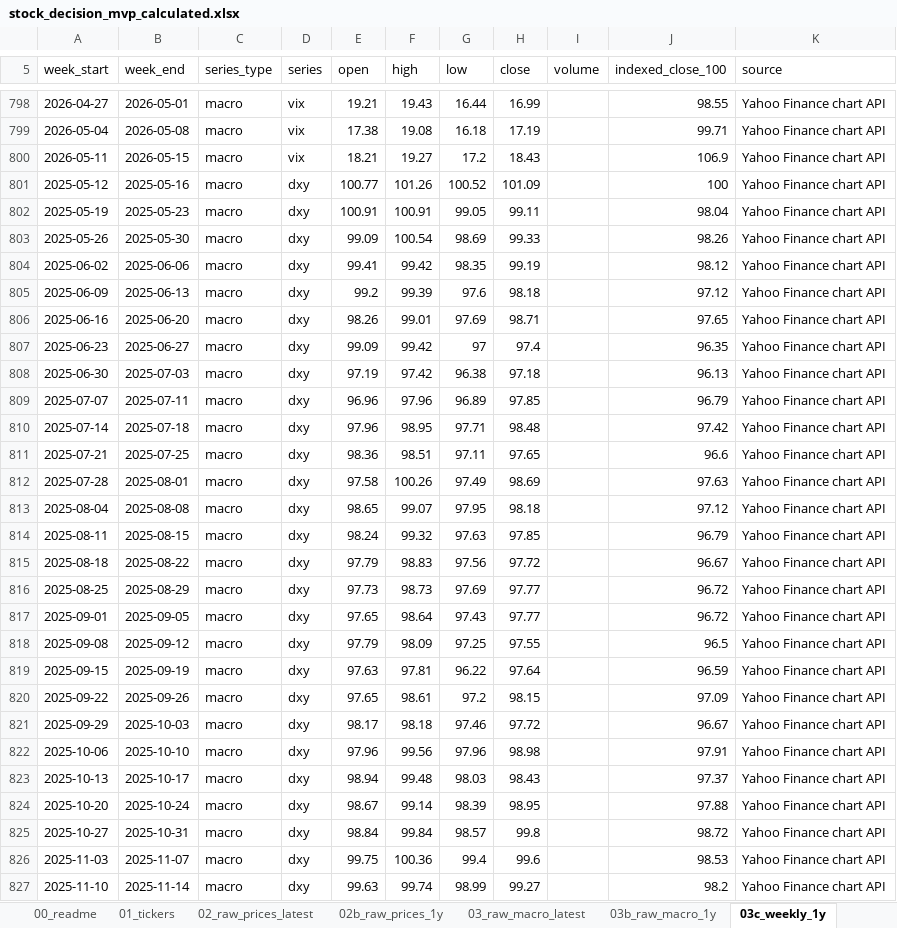
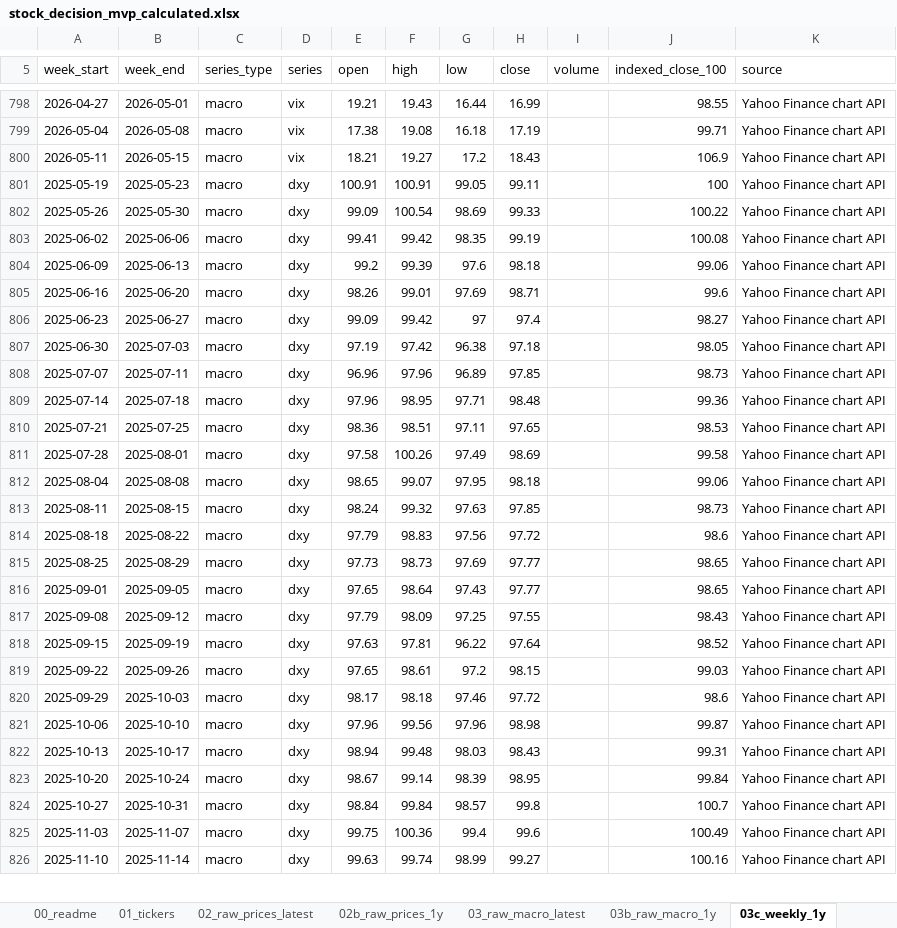
Before and after one commit to ob198-cpu/kabu, an Excel workbook: stock_decision_mvp_calculated.xlsx, sheet 03c_weekly_1y, drawn as a sheet; only a part is shown, gaps mark what is left out; values as stored, in another font and other column widths than the file's, no borders; removed rows and columns are numbered as before the commit, all else as after; the diff covers the shown part only; the diff names each change by its address in the sheet, - before the commit and + after, or states it on an @@ line.

```diff
--- a/stock_decision_mvp_calculated.xlsx (sheet 03c_weekly_1y)
+++ b/stock_decision_mvp_calculated.xlsx (sheet 03c_weekly_1y)
-row 801: 2025-05-12 | 2025-05-16 | macro | dxy | 100.77 | 101.26 | 100.52 | 101.09 |  | 100 | Yahoo Finance chart API
-J801 (indexed_close_100): 98.04
+J801 (indexed_close_100): 100
-J802 (indexed_close_100): 98.26
+J802 (indexed_close_100): 100.22
-J803 (indexed_close_100): 98.12
+J803 (indexed_close_100): 100.08
-J804 (indexed_close_100): 97.12
+J804 (indexed_close_100): 99.06
-J805 (indexed_close_100): 97.65
+J805 (indexed_close_100): 99.6
-J806 (indexed_close_100): 96.35
+J806 (indexed_close_100): 98.27
-J807 (indexed_close_100): 96.13
+J807 (indexed_close_100): 98.05
-J808 (indexed_close_100): 96.79
+J808 (indexed_close_100): 98.73
-J809 (indexed_close_100): 97.42
+J809 (indexed_close_100): 99.36
-J810 (indexed_close_100): 96.6
+J810 (indexed_close_100): 98.53
-J811 (indexed_close_100): 97.63
+J811 (indexed_close_100): 99.58
-J812 (indexed_close_100): 97.12
+J812 (indexed_close_100): 99.06
-J813 (indexed_close_100): 96.79
+J813 (indexed_close_100): 98.73
-J814 (indexed_close_100): 96.67
+J814 (indexed_close_100): 98.6
-J815:J816 (indexed_close_100): 96.72
+J815:J816 (indexed_close_100): 98.65
-J817 (indexed_close_100): 96.5
+J817 (indexed_close_100): 98.43
-J818 (indexed_close_100): 96.59
+J818 (indexed_close_100): 98.52
-J819 (indexed_close_100): 97.09
+J819 (indexed_close_100): 99.03
-J820 (indexed_close_100): 96.67
+J820 (indexed_close_100): 98.6
-J821 (indexed_close_100): 97.91
+J821 (indexed_close_100): 99.87
-J822 (indexed_close_100): 97.37
+J822 (indexed_close_100): 99.31
-J823 (indexed_close_100): 97.88
+J823 (indexed_close_100): 99.84
-J824 (indexed_close_100): 98.72
+J824 (indexed_close_100): 100.7
-J825 (indexed_close_100): 98.53
+J825 (indexed_close_100): 100.49
-J826 (indexed_close_100): 98.2
+J826 (indexed_close_100): 100.16
```
Also changed, not shown: 26 edited cells elsewhere in this sheet, sheet 09_errors, sheet 14_score_history, sheet 09b_prediction_log, sheet 20_weekly_chart_data, sheet 03_raw_macro_latest, sheet 02_raw_prices_latest, 9 more sheets, other sheet tabs, 1 other file.
